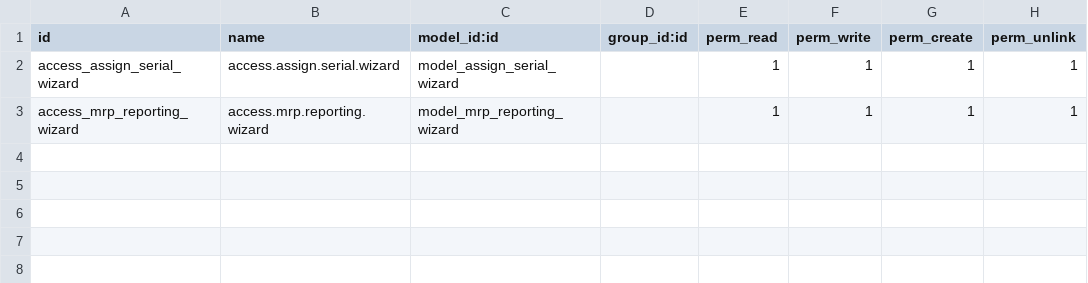
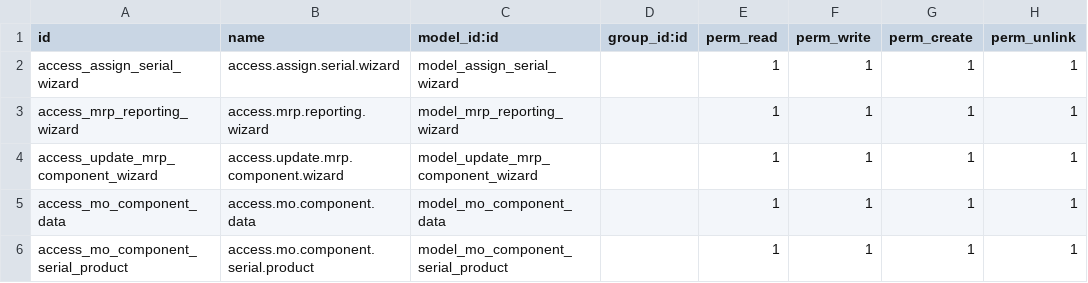
Before and after one commit to SanganiJP/Odoo_Practice, a CSV file: manufacturing_customize/security/ir.model.access.csv, drawn as a sheet.

Commit message:
Manufacturing Update

```diff
--- a/manufacturing_customize/security/ir.model.access.csv
+++ b/manufacturing_customize/security/ir.model.access.csv
@@ -3 +3,4 @@ access_assign_serial_wizard,access.assign.serial.wizard,model_assign_serial_wiza
 access_mrp_reporting_wizard,access.mrp.reporting.wizard,model_mrp_reporting_wizard,,1,1,1,1
+access_update_mrp_component_wizard,access.update.mrp.component.wizard,model_update_mrp_component_wizard,,1,1,1,1
+access_mo_component_data,access.mo.component.data,model_mo_component_data,,1,1,1,1
+access_mo_component_serial_product,access.mo.component.serial.product,model_mo_component_serial_product,,1,1,1,1
```
Also changed, not shown: 16 other files.
